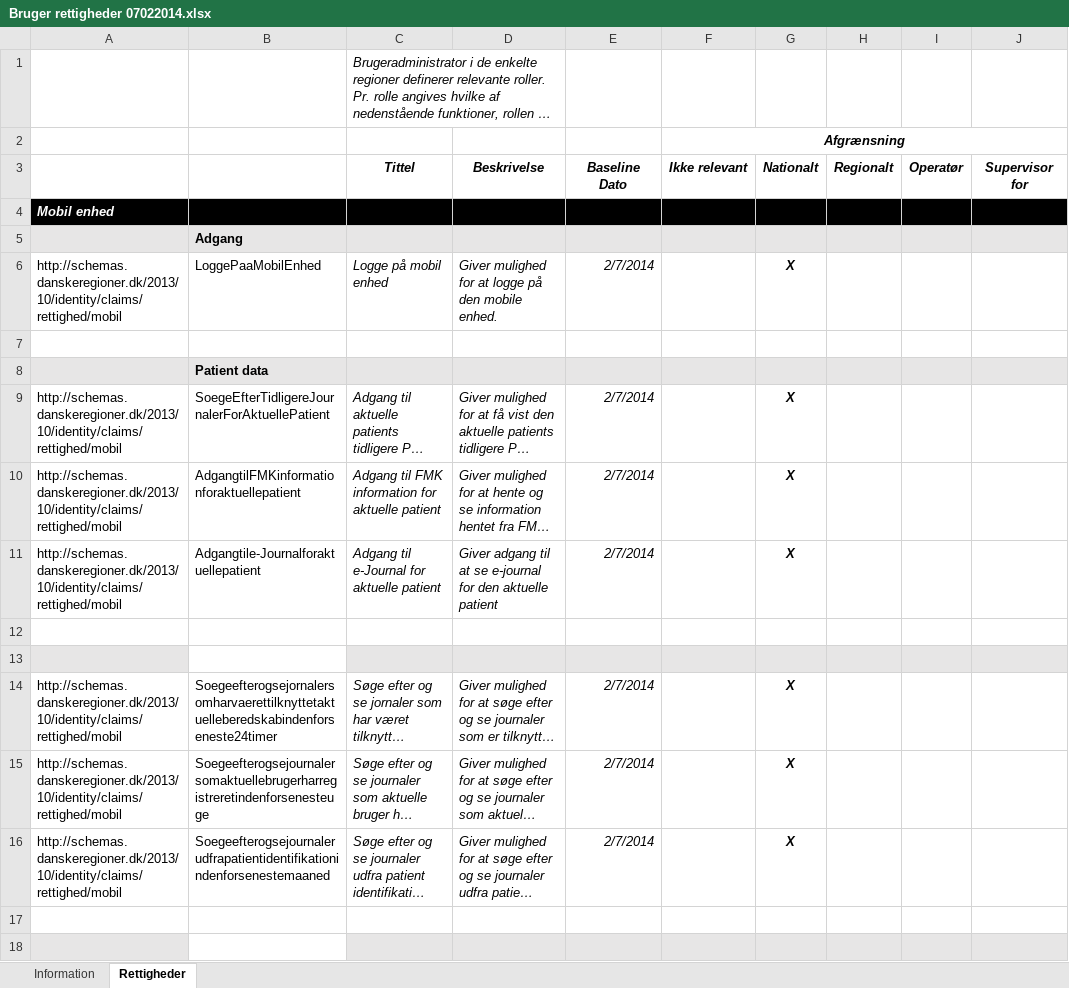
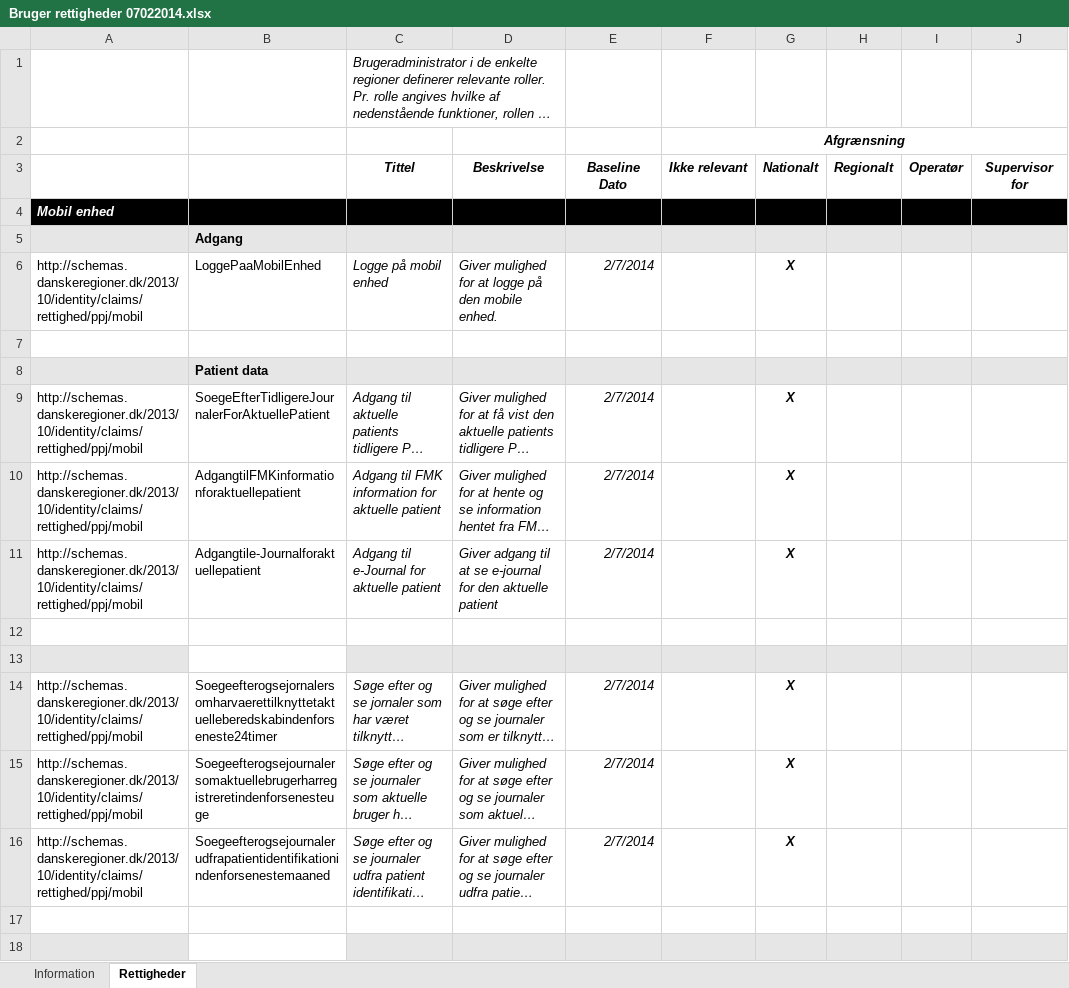
Before and after one commit to sgryt/PPJ, an Excel workbook: AutomationTest/Bruger rettigheder 07022014.xlsx, sheet Rettigheder, drawn as a sheet; only a part is shown; long unchanged cells end in …; values as stored, in another font and other column widths than the file's, no borders; the diff covers the shown part only; the diff names each change by its address in the sheet, - before the commit and + after, or states it on an @@ line.

```diff
--- a/AutomationTest/Bruger rettigheder 07022014.xlsx (sheet Rettigheder)
+++ b/AutomationTest/Bruger rettigheder 07022014.xlsx (sheet Rettigheder)
-A6: http://schemas.danskeregioner.dk/2013/10/identity/claims/rettighed/mobil
+A6: http://schemas.danskeregioner.dk/2013/10/identity/claims/rettighed/ppj/mobil
-A9:A11: http://schemas.danskeregioner.dk/2013/10/identity/claims/rettighed/mobil
+A9:A11: http://schemas.danskeregioner.dk/2013/10/identity/claims/rettighed/ppj/mobil
-A14:A16: http://schemas.danskeregioner.dk/2013/10/identity/claims/rettighed/mobil
+A14:A16: http://schemas.danskeregioner.dk/2013/10/identity/claims/rettighed/ppj/mobil
```
Also changed, not shown: 45 edited cells elsewhere in this sheet, AutomationTest/PPJ rettigheder 2013.10.08.xlsx, 4 other files.
